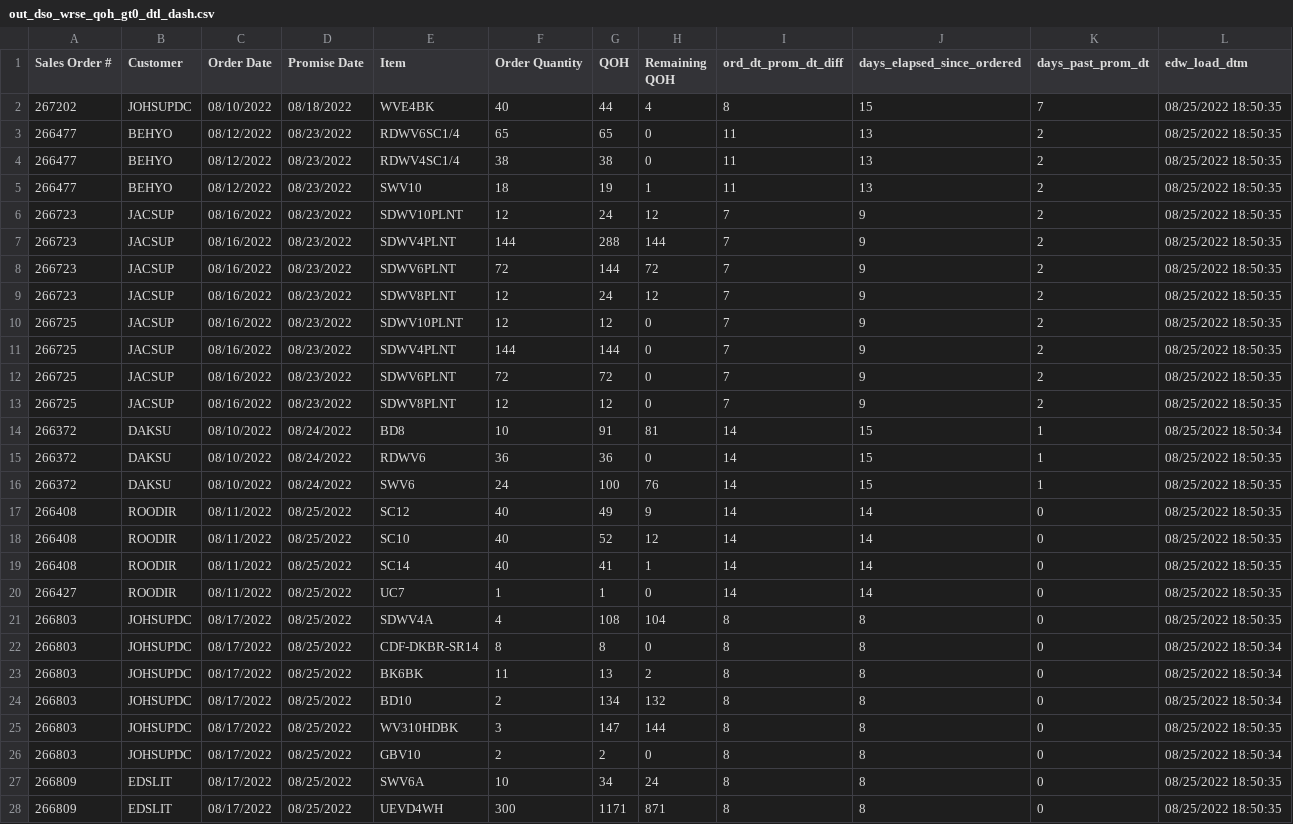
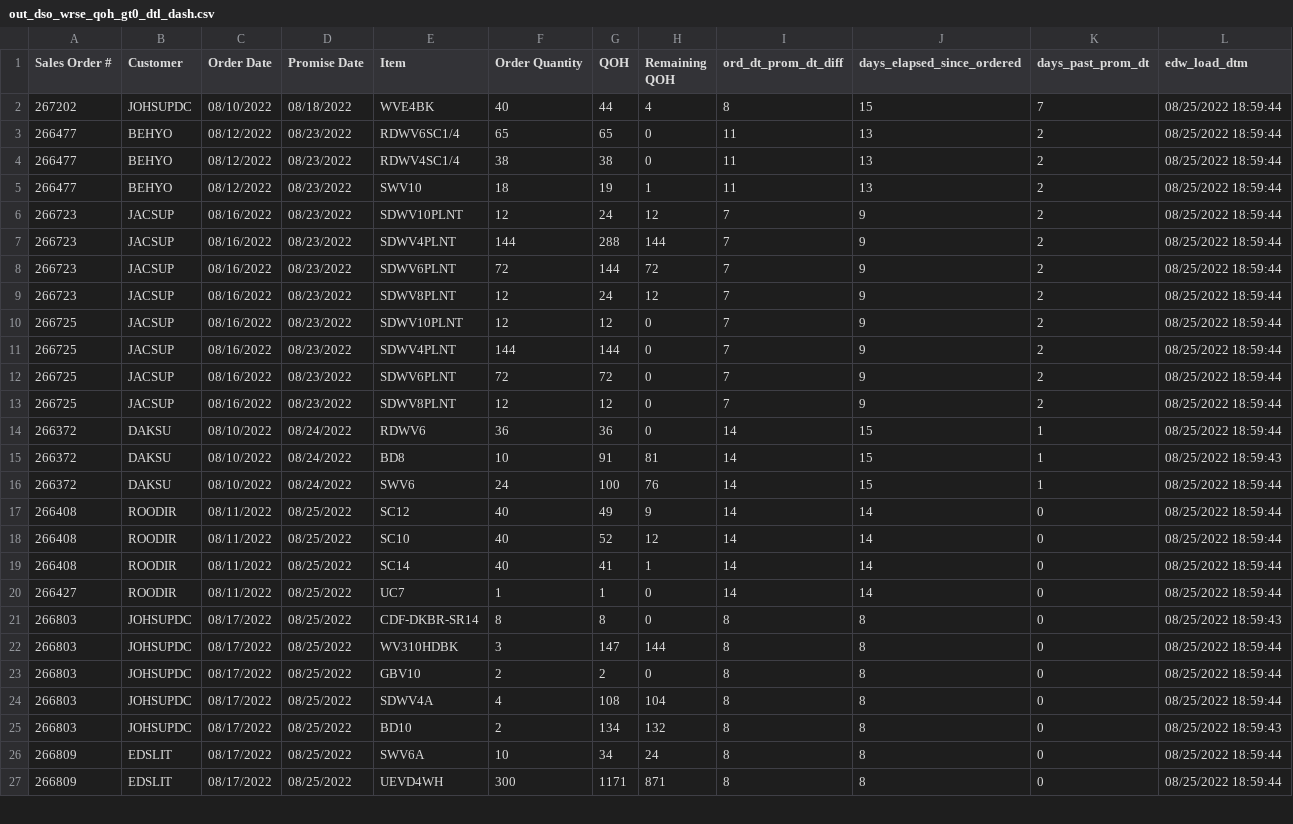
Before and after one commit to famcomfg/pi, a CSV file: out_dso_wrse_qoh_gt0_dtl_dash.csv, drawn as a sheet; only a part is shown; the diff covers the shown part only.

```diff
--- a/out_dso_wrse_qoh_gt0_dtl_dash.csv
+++ b/out_dso_wrse_qoh_gt0_dtl_dash.csv
@@ -1,28 +1,27 @@
 Sales Order #,Customer,Order Date,Promise Date,Item,Order Quantity,QOH,Remaining QOH,ord_dt_prom_dt_diff,days_elapsed_since_ordered,days_past_prom_dt,edw_load_dtm
-267202,JOHSUPDC,08/10/2022,08/18/2022,WVE4BK,40,44,4,8,15,7,08/25/2022 18:50:35
-266477,BEHYO,08/12/2022,08/23/2022,RDWV6SC1/4,65,65,0,11,13,2,08/25/2022 18:50:35
-266477,BEHYO,08/12/2022,08/23/2022,RDWV4SC1/4,38,38,0,11,13,2,08/25/2022 18:50:35
-266477,BEHYO,08/12/2022,08/23/2022,SWV10,18,19,1,11,13,2,08/25/2022 18:50:35
-266723,JACSUP,08/16/2022,08/23/2022,SDWV10PLNT,12,24,12,7,9,2,08/25/2022 18:50:35
-266723,JACSUP,08/16/2022,08/23/2022,SDWV4PLNT,144,288,144,7,9,2,08/25/2022 18:50:35
-266723,JACSUP,08/16/2022,08/23/2022,SDWV6PLNT,72,144,72,7,9,2,08/25/2022 18:50:35
-266723,JACSUP,08/16/2022,08/23/2022,SDWV8PLNT,12,24,12,7,9,2,08/25/2022 18:50:35
-266725,JACSUP,08/16/2022,08/23/2022,SDWV10PLNT,12,12,0,7,9,2,08/25/2022 18:50:35
-266725,JACSUP,08/16/2022,08/23/2022,SDWV4PLNT,144,144,0,7,9,2,08/25/2022 18:50:35
-266725,JACSUP,08/16/2022,08/23/2022,SDWV6PLNT,72,72,0,7,9,2,08/25/2022 18:50:35
-266725,JACSUP,08/16/2022,08/23/2022,SDWV8PLNT,12,12,0,7,9,2,08/25/2022 18:50:35
-266372,DAKSU,08/10/2022,08/24/2022,BD8,10,91,81,14,15,1,08/25/2022 18:50:34
-266372,DAKSU,08/10/2022,08/24/2022,RDWV6,36,36,0,14,15,1,08/25/2022 18:50:35
-266372,DAKSU,08/10/2022,08/24/2022,SWV6,24,100,76,14,15,1,08/25/2022 18:50:35
-266408,ROODIR,08/11/2022,08/25/2022,SC12,40,49,9,14,14,0,08/25/2022 18:50:35
-266408,ROODIR,08/11/2022,08/25/2022,SC10,40,52,12,14,14,0,08/25/2022 18:50:35
-266408,ROODIR,08/11/2022,08/25/2022,SC14,40,41,1,14,14,0,08/25/2022 18:50:35
-266427,ROODIR,08/11/2022,08/25/2022,UC7,1,1,0,14,14,0,08/25/2022 18:50:35
-266803,JOHSUPDC,08/17/2022,08/25/2022,SDWV4A,4,108,104,8,8,0,08/25/2022 18:50:35
-266803,JOHSUPDC,08/17/2022,08/25/2022,CDF-DKBR-SR14,8,8,0,8,8,0,08/25/2022 18:50:34
-266803,JOHSUPDC,08/17/2022,08/25/2022,BK6BK,11,13,2,8,8,0,08/25/2022 18:50:34
-266803,JOHSUPDC,08/17/2022,08/25/2022,BD10,2,134,132,8,8,0,08/25/2022 18:50:34
-266803,JOHSUPDC,08/17/2022,08/25/2022,WV310HDBK,3,147,144,8,8,0,08/25/2022 18:50:35
-266803,JOHSUPDC,08/17/2022,08/25/2022,GBV10,2,2,0,8,8,0,08/25/2022 18:50:34
-266809,EDSLIT,08/17/2022,08/25/2022,SWV6A,10,34,24,8,8,0,08/25/2022 18:50:35
-266809,EDSLIT,08/17/2022,08/25/2022,UEVD4WH,300,1171,871,8,8,0,08/25/2022 18:50:35
+267202,JOHSUPDC,08/10/2022,08/18/2022,WVE4BK,40,44,4,8,15,7,08/25/2022 18:59:44
+266477,BEHYO,08/12/2022,08/23/2022,RDWV6SC1/4,65,65,0,11,13,2,08/25/2022 18:59:44
+266477,BEHYO,08/12/2022,08/23/2022,RDWV4SC1/4,38,38,0,11,13,2,08/25/2022 18:59:44
+266477,BEHYO,08/12/2022,08/23/2022,SWV10,18,19,1,11,13,2,08/25/2022 18:59:44
+266723,JACSUP,08/16/2022,08/23/2022,SDWV10PLNT,12,24,12,7,9,2,08/25/2022 18:59:44
+266723,JACSUP,08/16/2022,08/23/2022,SDWV4PLNT,144,288,144,7,9,2,08/25/2022 18:59:44
+266723,JACSUP,08/16/2022,08/23/2022,SDWV6PLNT,72,144,72,7,9,2,08/25/2022 18:59:44
+266723,JACSUP,08/16/2022,08/23/2022,SDWV8PLNT,12,24,12,7,9,2,08/25/2022 18:59:44
+266725,JACSUP,08/16/2022,08/23/2022,SDWV10PLNT,12,12,0,7,9,2,08/25/2022 18:59:44
+266725,JACSUP,08/16/2022,08/23/2022,SDWV4PLNT,144,144,0,7,9,2,08/25/2022 18:59:44
+266725,JACSUP,08/16/2022,08/23/2022,SDWV6PLNT,72,72,0,7,9,2,08/25/2022 18:59:44
+266725,JACSUP,08/16/2022,08/23/2022,SDWV8PLNT,12,12,0,7,9,2,08/25/2022 18:59:44
+266372,DAKSU,08/10/2022,08/24/2022,RDWV6,36,36,0,14,15,1,08/25/2022 18:59:44
+266372,DAKSU,08/10/2022,08/24/2022,BD8,10,91,81,14,15,1,08/25/2022 18:59:43
+266372,DAKSU,08/10/2022,08/24/2022,SWV6,24,100,76,14,15,1,08/25/2022 18:59:44
+266408,ROODIR,08/11/2022,08/25/2022,SC12,40,49,9,14,14,0,08/25/2022 18:59:44
+266408,ROODIR,08/11/2022,08/25/2022,SC10,40,52,12,14,14,0,08/25/2022 18:59:44
+266408,ROODIR,08/11/2022,08/25/2022,SC14,40,41,1,14,14,0,08/25/2022 18:59:44
+266427,ROODIR,08/11/2022,08/25/2022,UC7,1,1,0,14,14,0,08/25/2022 18:59:44
+266803,JOHSUPDC,08/17/2022,08/25/2022,CDF-DKBR-SR14,8,8,0,8,8,0,08/25/2022 18:59:43
+266803,JOHSUPDC,08/17/2022,08/25/2022,WV310HDBK,3,147,144,8,8,0,08/25/2022 18:59:44
+266803,JOHSUPDC,08/17/2022,08/25/2022,GBV10,2,2,0,8,8,0,08/25/2022 18:59:44
+266803,JOHSUPDC,08/17/2022,08/25/2022,SDWV4A,4,108,104,8,8,0,08/25/2022 18:59:44
+266803,JOHSUPDC,08/17/2022,08/25/2022,BD10,2,134,132,8,8,0,08/25/2022 18:59:43
+266809,EDSLIT,08/17/2022,08/25/2022,SWV6A,10,34,24,8,8,0,08/25/2022 18:59:44
+266809,EDSLIT,08/17/2022,08/25/2022,UEVD4WH,300,1171,871,8,8,0,08/25/2022 18:59:44
```
Also changed, not shown: 37 edited cells elsewhere in this file, out_dso_wrse_qoh_gt0_amaz_web_dtl_dash.csv.
